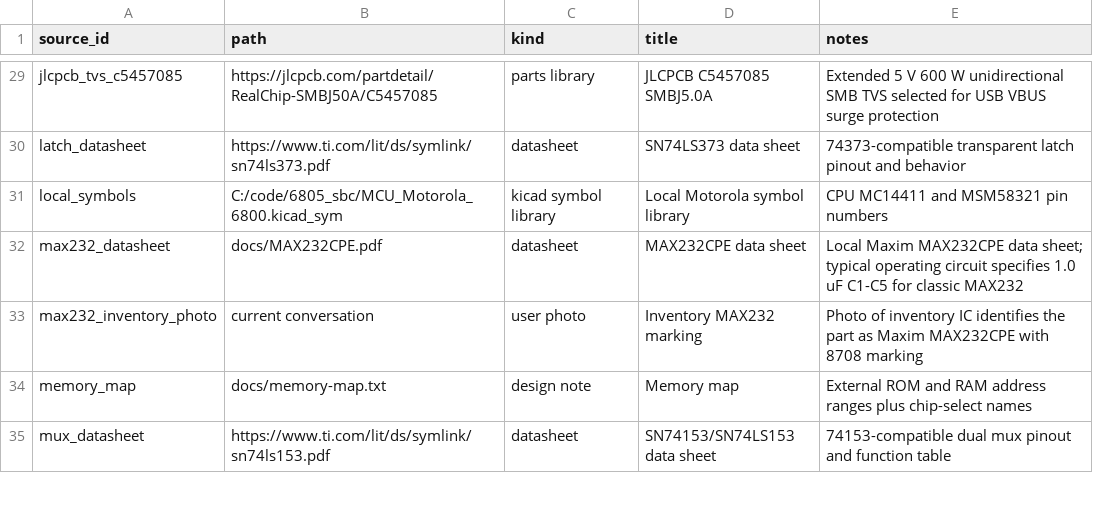
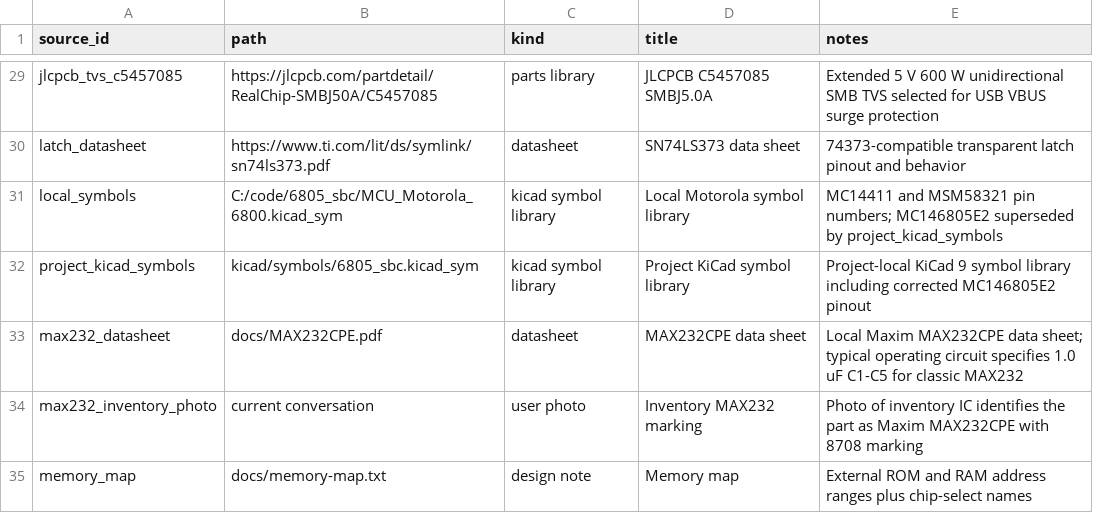
Before and after one commit to LegalizeAdulthood/6805_SBC, a CSV file: design/netlist/sources.csv, drawn as a sheet; only a part is shown, gaps mark what is left out; the shorter side is filled out with more unchanged rows.

Commit message:
Add project-local MC146805E2 KiCad symbol
Create the KiCad project-local library structure and add a corrected
MC146805E2 symbol using the exact 6805 datasheet pinout, including LI,
B2 on pin 26, and separate B0-B7 and PB0-PB7 groups. Update the staged
netlist CSVs to reference 6805_sbc:MC146805E2 and the project symbol
source instead of the old Motorola 6800 library.

```diff
--- a/design/netlist/sources.csv
+++ b/design/netlist/sources.csv
@@ -30,3 +30,4 @@ jlcpcb_tvs_c5457085,https://jlcpcb.com/partdetail/RealChip-SMBJ50A/C5457085,part
 latch_datasheet,https://www.ti.com/lit/ds/symlink/sn74ls373.pdf,datasheet,SN74LS373 data sheet,74373-compatible transparent latch pinout and behavior
-local_symbols,C:/code/6805_sbc/MCU_Motorola_6800.kicad_sym,kicad symbol library,Local Motorola symbol library,CPU MC14411 and MSM58321 pin numbers
+local_symbols,C:/code/6805_sbc/MCU_Motorola_6800.kicad_sym,kicad symbol library,Local Motorola symbol library,MC14411 and MSM58321 pin numbers; MC146805E2 superseded by project_kicad_symbols
+project_kicad_symbols,kicad/symbols/6805_sbc.kicad_sym,kicad symbol library,Project KiCad symbol library,Project-local KiCad 9 symbol library including corrected MC146805E2 pinout
 max232_datasheet,docs/MAX232CPE.pdf,datasheet,MAX232CPE data sheet,Local Maxim MAX232CPE data sheet; typical operating circuit specifies 1.0 uF C1-C5 for classic MAX232
```
Also changed, not shown: design/netlist/aliases.csv, design/netlist/connections.csv, 8 other files.
